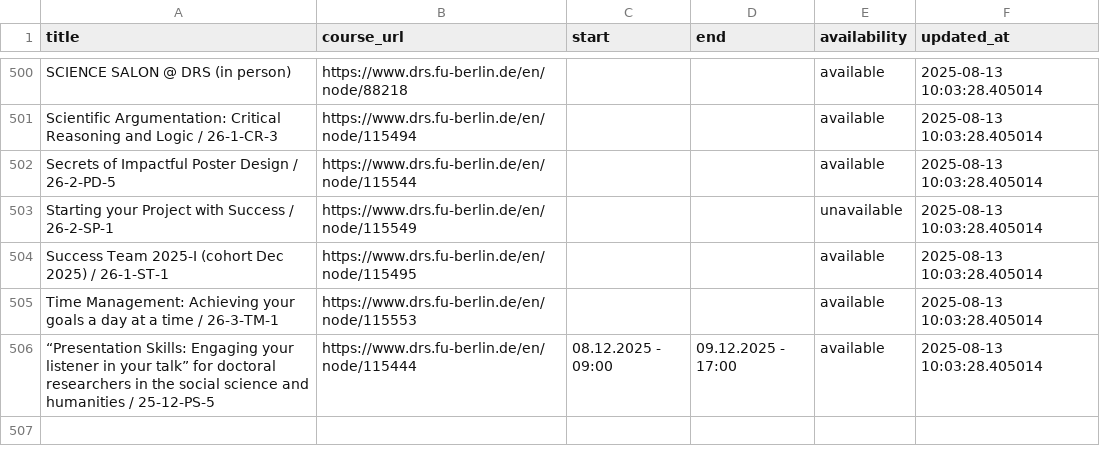
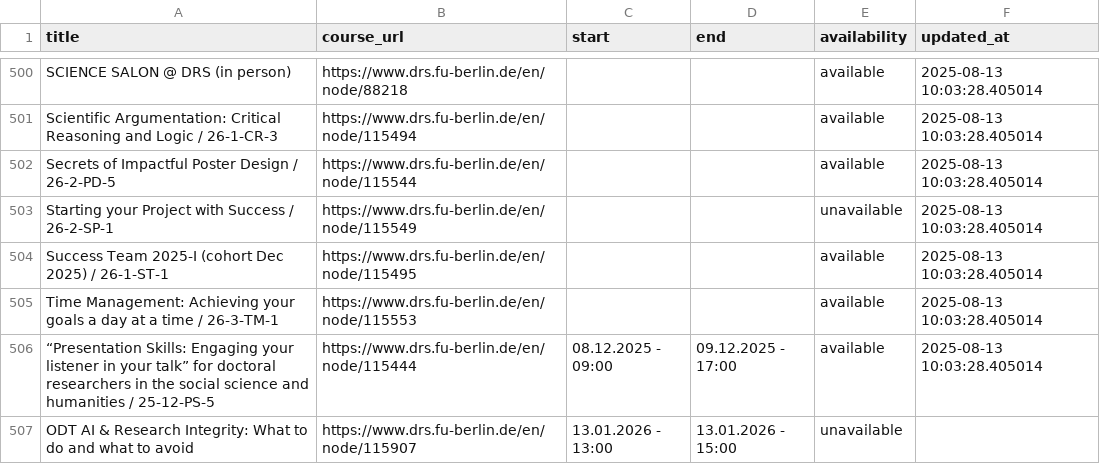
Before and after one commit to anapaulagomes/drs_bot, a CSV file: courses.csv, drawn as a sheet; only a part is shown, gaps mark what is left out; the diff names each change by its address in the sheet, - before the commit and + after, or states it on an @@ line.

```diff
--- a/courses.csv
+++ b/courses.csv
+row 507: ODT AI & Research Integrity: What to do and what to avoid | https://www.drs.fu-berlin.de/en/node/115907 | 13.01.2026 - 13:00 | 13.01.2026 - 15:00 | unavailable
```
